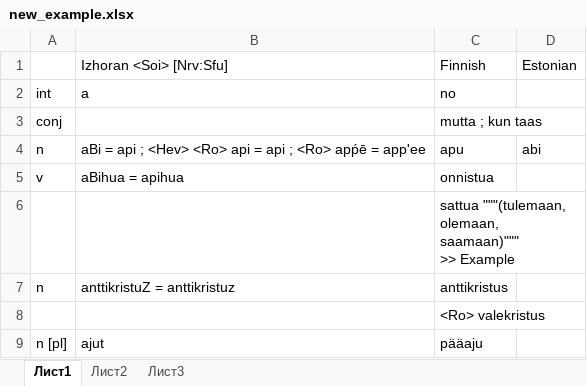
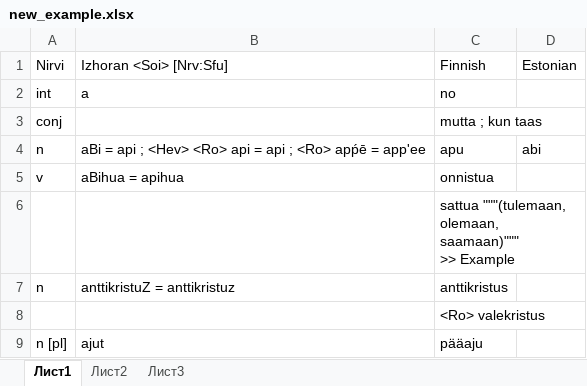
Before and after one commit to krom-attic/wordcontrol_old, an Excel workbook: _testdata/new_example.xlsx, sheet Лист1, drawn as a sheet; values as stored, in another font and other column widths than the file's, no borders; the diff names each change by its address in the sheet, - before the commit and + after, or states it on an @@ line.

```diff
--- a/_testdata/new_example.xlsx (sheet Лист1)
+++ b/_testdata/new_example.xlsx (sheet Лист1)
-A1: (empty)
+A1: Nirvi
```
Also changed, not shown: _testdata/wordcontrol_import_new.xlsx, 50 other files.
